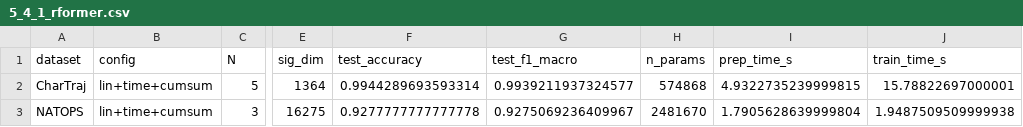
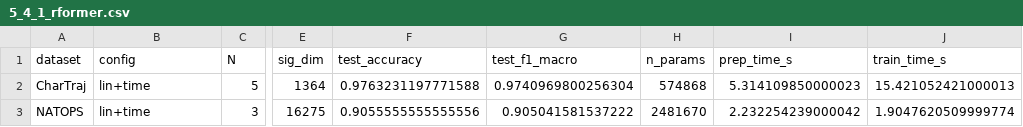
Before and after one commit to cnammastermlballa-dotcom/path-signature-benchmark, a CSV file: results/chap5/5_4_1_rformer.csv, drawn as a sheet; only a part is shown, gaps mark what is left out; the diff names each change by its address in the sheet, - before the commit and + after, or states it on an @@ line.

Commit message:
Axe 3 results (Colab T4 run)

```diff
--- a/results/chap5/5_4_1_rformer.csv
+++ b/results/chap5/5_4_1_rformer.csv
-B2:B3 (config): lin+time+cumsum
+B2:B3 (config): lin+time
-F2 (test_accuracy): 0.9944289693593314
+F2 (test_accuracy): 0.9763231197771588
-G2 (test_f1_macro): 0.9939211937324577
+G2 (test_f1_macro): 0.9740969800256304
-I2 (prep_time_s): 4.9322735239999815
+I2 (prep_time_s): 5.314109850000023
-J2 (train_time_s): 15.78822697000001
+J2 (train_time_s): 15.421052421000013
-F3 (test_accuracy): 0.9277777777777778
+F3 (test_accuracy): 0.9055555555555556
-G3 (test_f1_macro): 0.9275069236409967
+G3 (test_f1_macro): 0.905041581537222
-I3 (prep_time_s): 1.7905628639999804
+I3 (prep_time_s): 2.232254239000042
-J3 (train_time_s): 1.9487509509999938
+J3 (train_time_s): 1.9047620509999774
```
Also changed, not shown: 1 other file.
